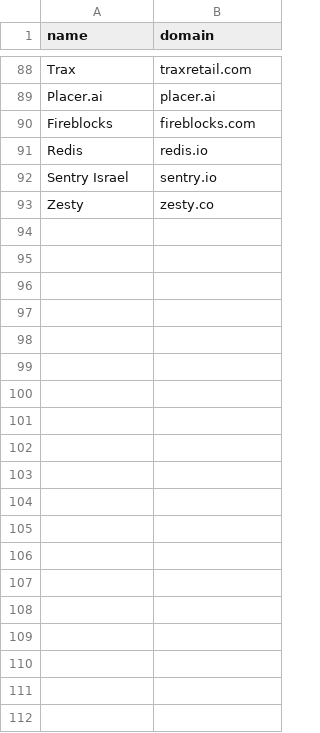
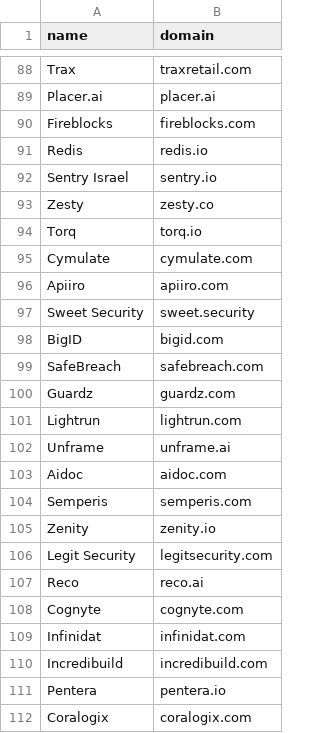
Before and after one commit to ravidorr/il-jobs, a CSV file: data/seed_companies.csv, drawn as a sheet; only a part is shown, gaps mark what is left out; the diff covers the shown part only; the diff names each change by its address in the sheet, - before the commit and + after, or states it on an @@ line.

```diff
--- a/data/seed_companies.csv
+++ b/data/seed_companies.csv
+row 94: Torq | torq.io
+row 95: Cymulate | cymulate.com
+row 96: Apiiro | apiiro.com
+row 97: Sweet Security | sweet.security
+row 98: BigID | bigid.com
+row 99: SafeBreach | safebreach.com
+row 100: Guardz | guardz.com
+row 101: Lightrun | lightrun.com
+row 102: Unframe | unframe.ai
+row 103: Aidoc | aidoc.com
+row 104: Semperis | semperis.com
+row 105: Zenity | zenity.io
+row 106: Legit Security | legitsecurity.com
+row 107: Reco | reco.ai
+row 108: Cognyte | cognyte.com
+row 109: Infinidat | infinidat.com
+row 110: Incredibuild | incredibuild.com
+row 111: Pentera | pentera.io
+row 112: Coralogix | coralogix.com
```
Also changed, not shown: 70 added rows elsewhere in this file, 4 other files.
